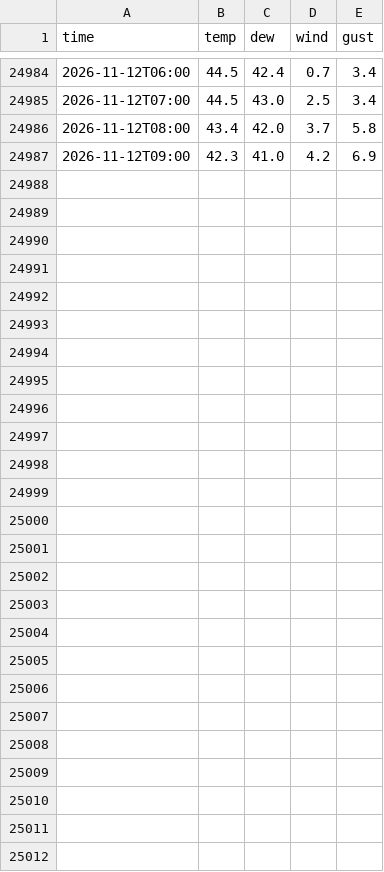
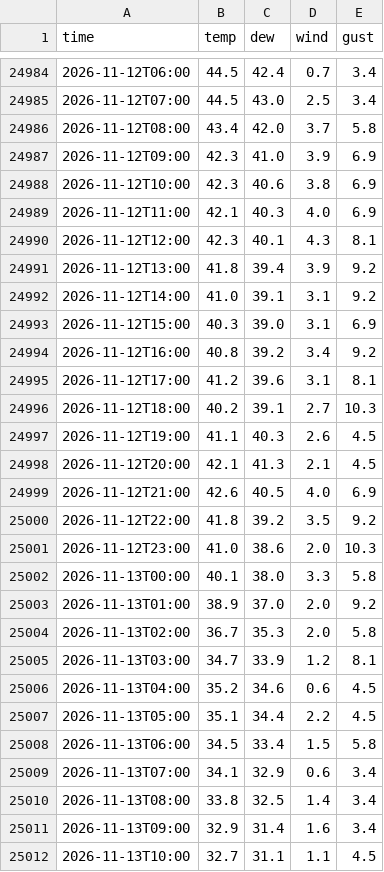
Before and after one commit to crb0229/backyard-weather, a CSV file: data/obs_hourly.csv, drawn as a sheet; only a part is shown, gaps mark what is left out.

Commit message:
weather data

```diff
--- a/data/obs_hourly.csv
+++ b/data/obs_hourly.csv
@@ -24986,2 +24986,27 @@ time,temp,dew,wind,gust
 2026-11-12T08:00,43.4,42.0,3.7,5.8
-2026-11-12T09:00,42.3,41.0,4.2,6.9
+2026-11-12T09:00,42.3,41.0,3.9,6.9
+2026-11-12T10:00,42.3,40.6,3.8,6.9
+2026-11-12T11:00,42.1,40.3,4.0,6.9
+2026-11-12T12:00,42.3,40.1,4.3,8.1
+2026-11-12T13:00,41.8,39.4,3.9,9.2
+2026-11-12T14:00,41.0,39.1,3.1,9.2
+2026-11-12T15:00,40.3,39.0,3.1,6.9
+2026-11-12T16:00,40.8,39.2,3.4,9.2
+2026-11-12T17:00,41.2,39.6,3.1,8.1
+2026-11-12T18:00,40.2,39.1,2.7,10.3
+2026-11-12T19:00,41.1,40.3,2.6,4.5
+2026-11-12T20:00,42.1,41.3,2.1,4.5
+2026-11-12T21:00,42.6,40.5,4.0,6.9
+2026-11-12T22:00,41.8,39.2,3.5,9.2
+2026-11-12T23:00,41.0,38.6,2.0,10.3
+2026-11-13T00:00,40.1,38.0,3.3,5.8
+2026-11-13T01:00,38.9,37.0,2.0,9.2
+2026-11-13T02:00,36.7,35.3,2.0,5.8
+2026-11-13T03:00,34.7,33.9,1.2,8.1
+2026-11-13T04:00,35.2,34.6,0.6,4.5
+2026-11-13T05:00,35.1,34.4,2.2,4.5
+2026-11-13T06:00,34.5,33.4,1.5,5.8
+2026-11-13T07:00,34.1,32.9,0.6,3.4
+2026-11-13T08:00,33.8,32.5,1.4,3.4
+2026-11-13T09:00,32.9,31.4,1.6,3.4
+2026-11-13T10:00,32.7,31.1,1.1,4.5
```
Also changed, not shown: data/model_d1.csv, data/nws_d1.csv, 3 other files.
